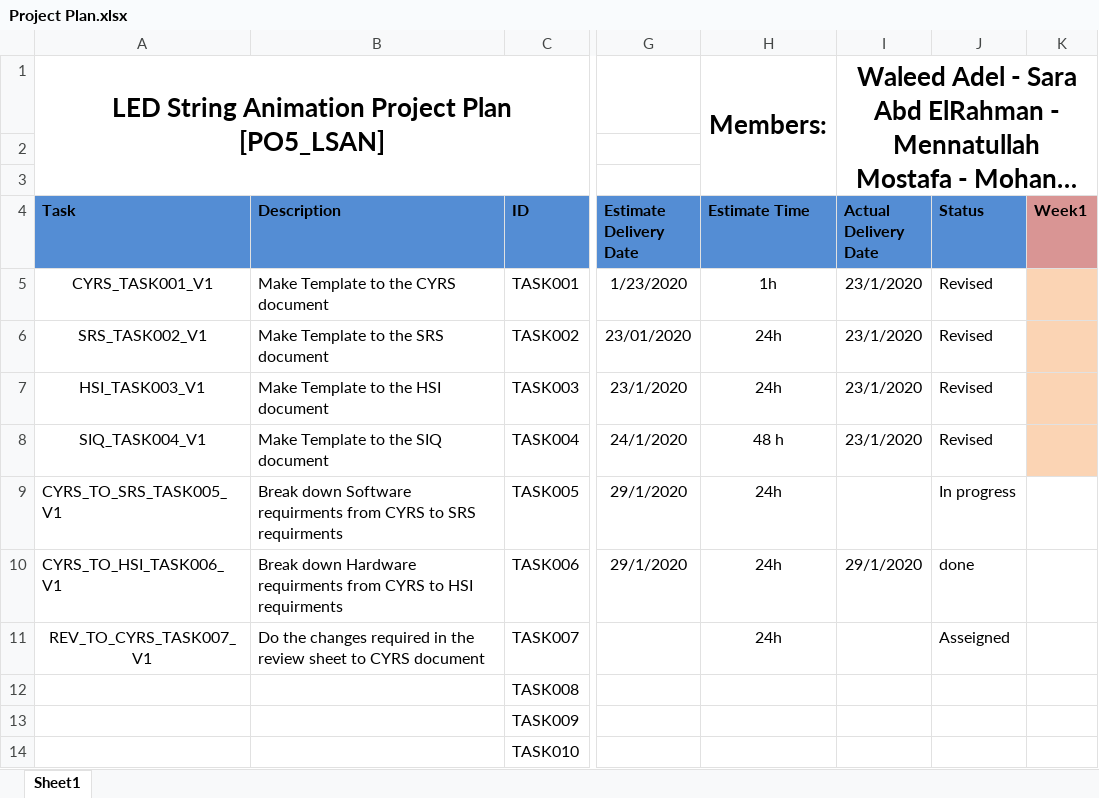
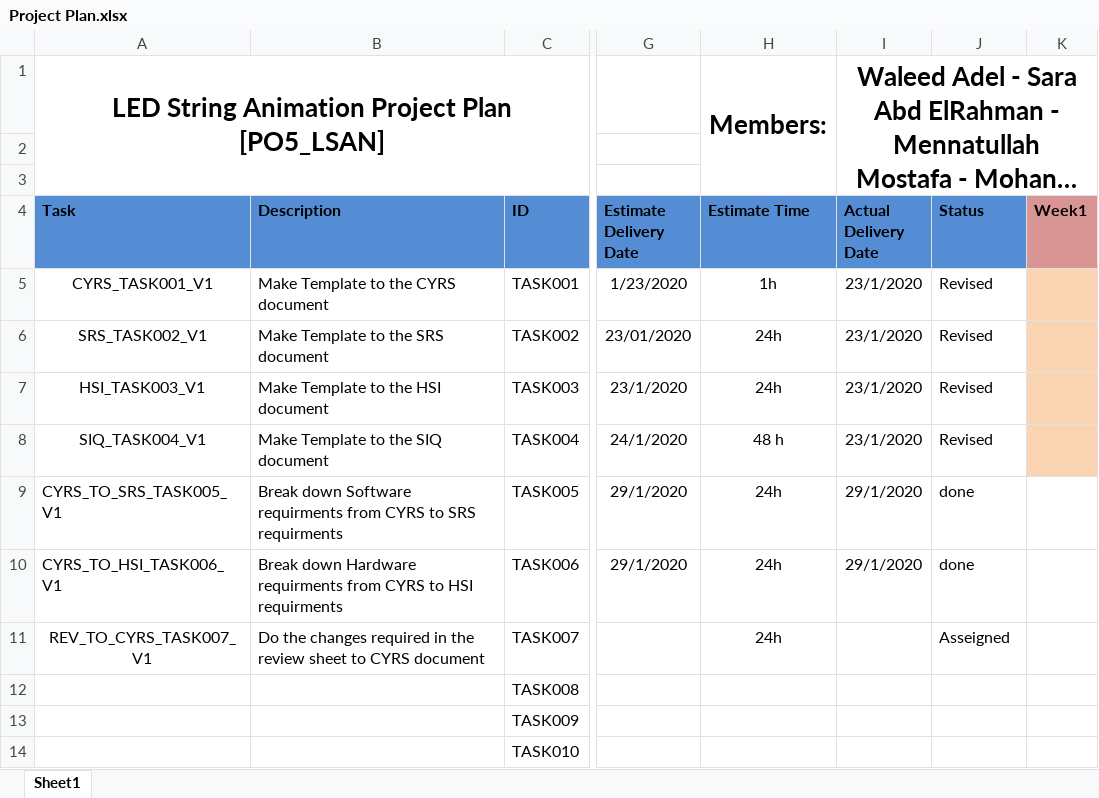
Before and after one commit to YoussefKamal40/PO5_LSAN, an Excel workbook: SW deliveries log/Project Plan.xlsx, sheet Sheet1, drawn as a sheet; only a part is shown, gaps mark what is left out; long unchanged cells end in …; values as stored, in another font and other column widths than the file's, no borders; the diff names each change by its address in the sheet, - before the commit and + after, or states it on an @@ line.

Commit message:
Update Project Plan.xlsx
change status of CYRS_TO_SRS_TASK005_V1 task from in progress to done

```diff
--- a/SW deliveries log/Project Plan.xlsx (sheet Sheet1)
+++ b/SW deliveries log/Project Plan.xlsx (sheet Sheet1)
-I9 (Actual Delivery Date): (empty)
+I9 (Actual Delivery Date): 29/1/2020
-J9 (Status): In progress
+J9 (Status): done
```
